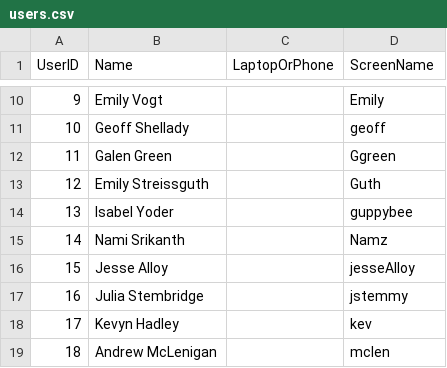
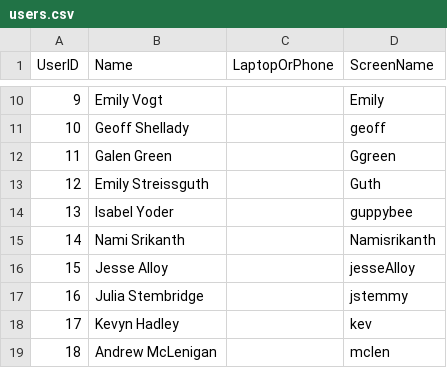
Before and after one commit to aks5bx/NYT_Mini, a CSV file: users.csv, drawn as a sheet; only a part is shown, gaps mark what is left out.

```diff
--- a/users.csv
+++ b/users.csv
@@ -14,3 +14,3 @@ UserID,Name,LaptopOrPhone,ScreenName
 13,Isabel Yoder,,guppybee
-14,Nami Srikanth,,Namz
+14,Nami Srikanth,,Namisrikanth
 15,Jesse Alloy,,jesseAlloy
```
Also changed, not shown: crosswordStats.csv, crosswords.csv, 4 other files.
